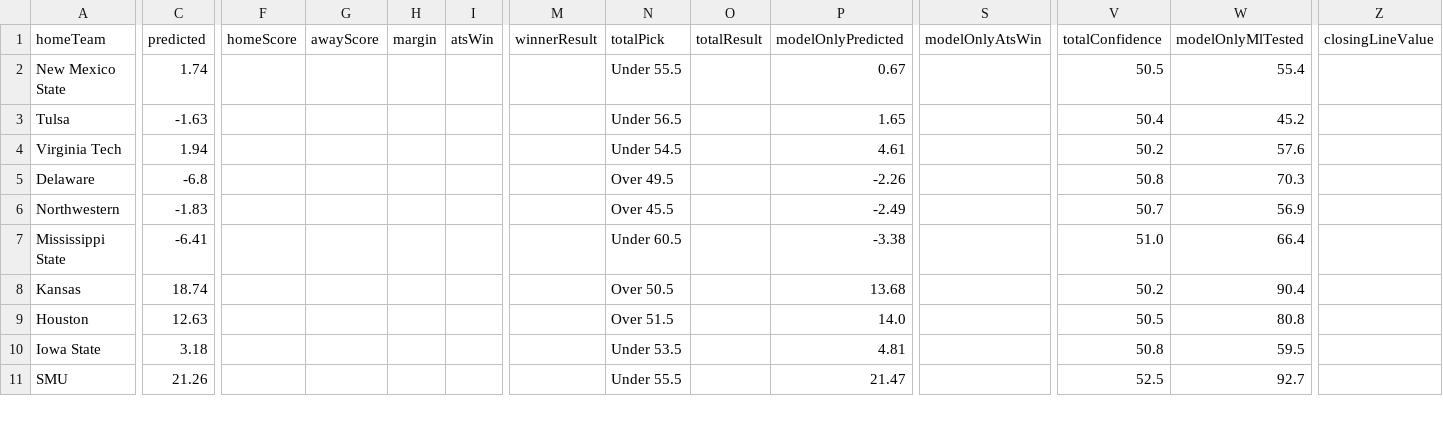
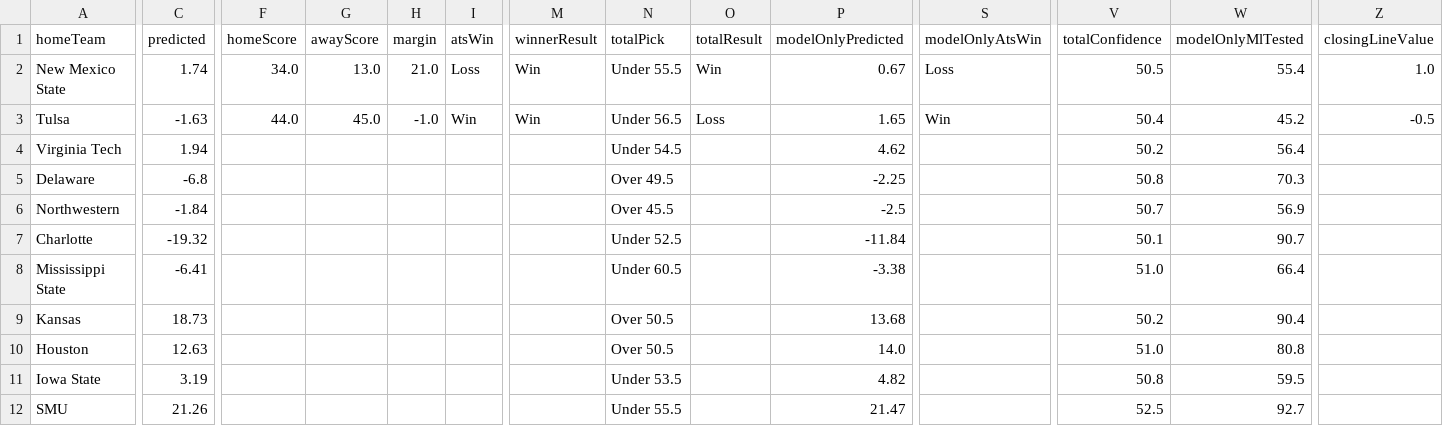
Before and after one commit to CarsonBillig/football-model, a CSV file: docs/history/cfb_2026_week_05.csv, drawn as a sheet; only a part is shown, gaps mark what is left out; addresses are those after the commit; rows hold the shown columns only; the diff covers the shown part only; the diff names each change by its address in the sheet, - before the commit and + after, or states it on an @@ line.

```diff
--- a/docs/history/cfb_2026_week_05.csv
+++ b/docs/history/cfb_2026_week_05.csv
-F2 (homeScore): (empty)
+F2 (homeScore): 34.0
-G2 (awayScore): (empty)
+G2 (awayScore): 13.0
-H2 (margin): (empty)
+H2 (margin): 21.0
-I2 (atsWin): (empty)
+I2 (atsWin): Loss
-M2:M3 (winnerResult): (empty)
+M2:M3 (winnerResult): Win
-O2 (totalResult): (empty)
+O2 (totalResult): Win
-S2 (modelOnlyAtsWin): (empty)
+S2 (modelOnlyAtsWin): Loss
-Z2 (closingLineValue): (empty)
+Z2 (closingLineValue): 1.0
-F3 (homeScore): (empty)
+F3 (homeScore): 44.0
-G3 (awayScore): (empty)
+G3 (awayScore): 45.0
-H3 (margin): (empty)
+H3 (margin): -1.0
-I3 (atsWin): (empty)
+I3 (atsWin): Win
-O3 (totalResult): (empty)
+O3 (totalResult): Loss
-S3 (modelOnlyAtsWin): (empty)
+S3 (modelOnlyAtsWin): Win
-Z3 (closingLineValue): (empty)
+Z3 (closingLineValue): -0.5
-P4 (modelOnlyPredicted): 4.61
+P4 (modelOnlyPredicted): 4.62
-W4 (modelOnlyMlTested): 57.6
+W4 (modelOnlyMlTested): 56.4
-P5 (modelOnlyPredicted): -2.26
+P5 (modelOnlyPredicted): -2.25
-C6 (predicted): -1.83
+C6 (predicted): -1.84
-P6 (modelOnlyPredicted): -2.49
+P6 (modelOnlyPredicted): -2.5
+row 7: Charlotte | -19.32 |  |  |  |  |  | Under 52.5 |  | -11.84 |  | 50.1 | 90.7
-C9 (predicted): 18.74
+C9 (predicted): 18.73
-N10 (totalPick): Over 51.5
+N10 (totalPick): Over 50.5
-V10 (totalConfidence): 50.5
+V10 (totalConfidence): 51.0
-C11 (predicted): 3.18
+C11 (predicted): 3.19
-P11 (modelOnlyPredicted): 4.81
+P11 (modelOnlyPredicted): 4.82
```
Also changed, not shown: 1 removed row and 83 edited cells elsewhere in this file, docs/history/summary.csv, output/cfb/ledger.csv, 16 other files.
